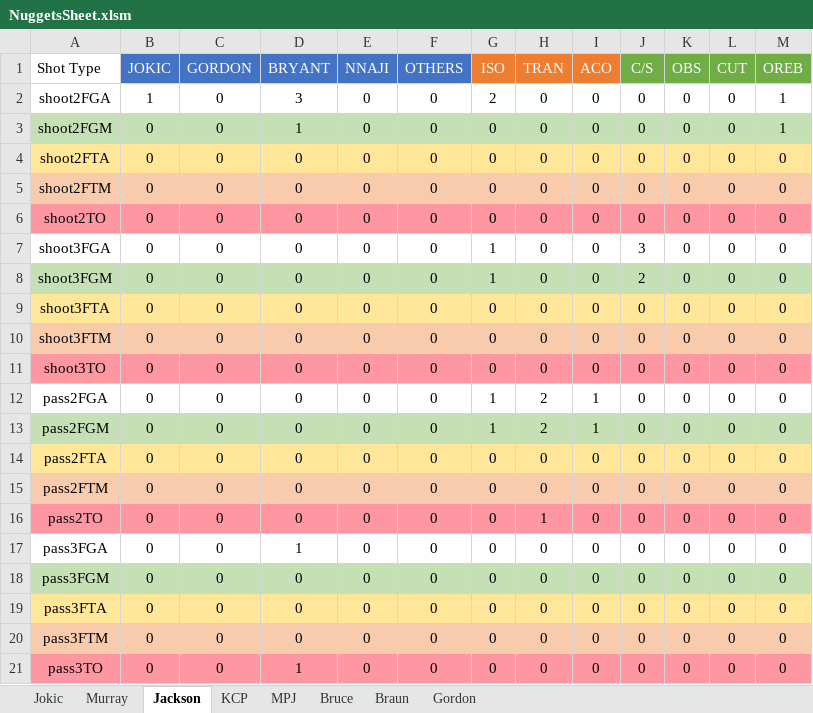
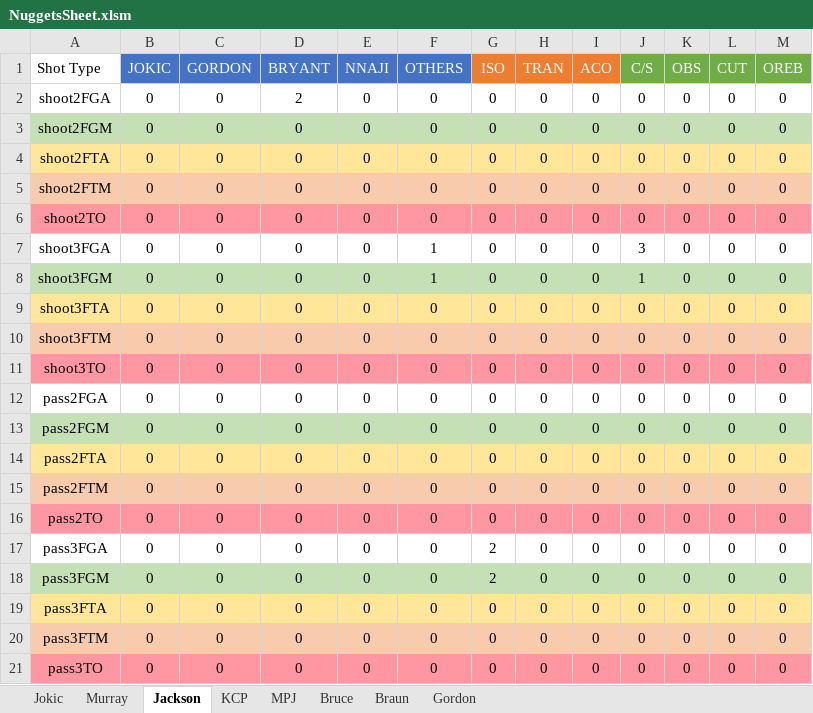
Before and after one commit to nickdsharpe/NBA_PPP, an Excel workbook: Nuggets/NuggetsSheet.xlsm, sheet Jackson, drawn as a sheet; values as stored, in another font and other column widths than the file's, no borders; the diff names each change by its address in the sheet, - before the commit and + after, or states it on an @@ line.

```diff
--- a/Nuggets/NuggetsSheet.xlsm (sheet Jackson)
+++ b/Nuggets/NuggetsSheet.xlsm (sheet Jackson)
-B2 (JOKIC): 1
+B2 (JOKIC): 0
-D2 (BRYANT): 3
+D2 (BRYANT): 2
-G2 (ISO): 2
+G2 (ISO): 0
-M2:M3 (OREB): 1
+M2:M3 (OREB): 0
-D3 (BRYANT): 1
+D3 (BRYANT): 0
-F7:F8 (OTHERS): 0
+F7:F8 (OTHERS): 1
-G7:G8 (ISO): 1
+G7:G8 (ISO): 0
-J8 (C/S): 2
+J8 (C/S): 1
-G12:G13 (ISO): 1
+G12:G13 (ISO): 0
-H12:H13 (TRAN): 2
+H12:H13 (TRAN): 0
-I12:I13 (ACO): 1
+I12:I13 (ACO): 0
-H16 (TRAN): 1
+H16 (TRAN): 0
-D17 (BRYANT): 1
+D17 (BRYANT): 0
-G17:G18 (ISO): 0
+G17:G18 (ISO): 2
-D21 (BRYANT): 1
+D21 (BRYANT): 0
```
Also changed, not shown: sheet Jokic, sheet Murray, sheet Gordon, sheet Bruce, sheet MPJ, sheet KCP, Mavericks/MavericksSheet.xlsm, Thunder/ThunderSheet.xlsm, 51 other files.
